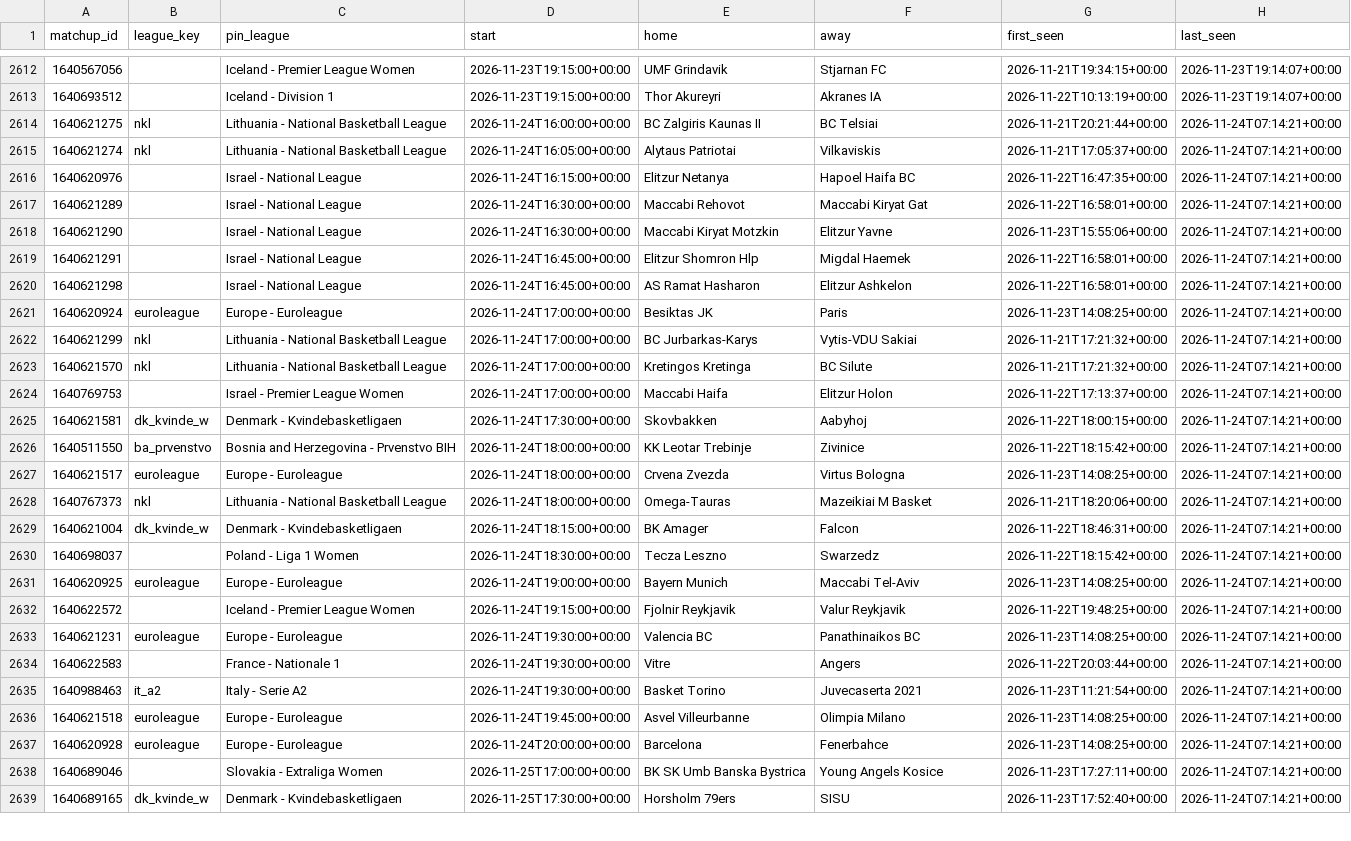
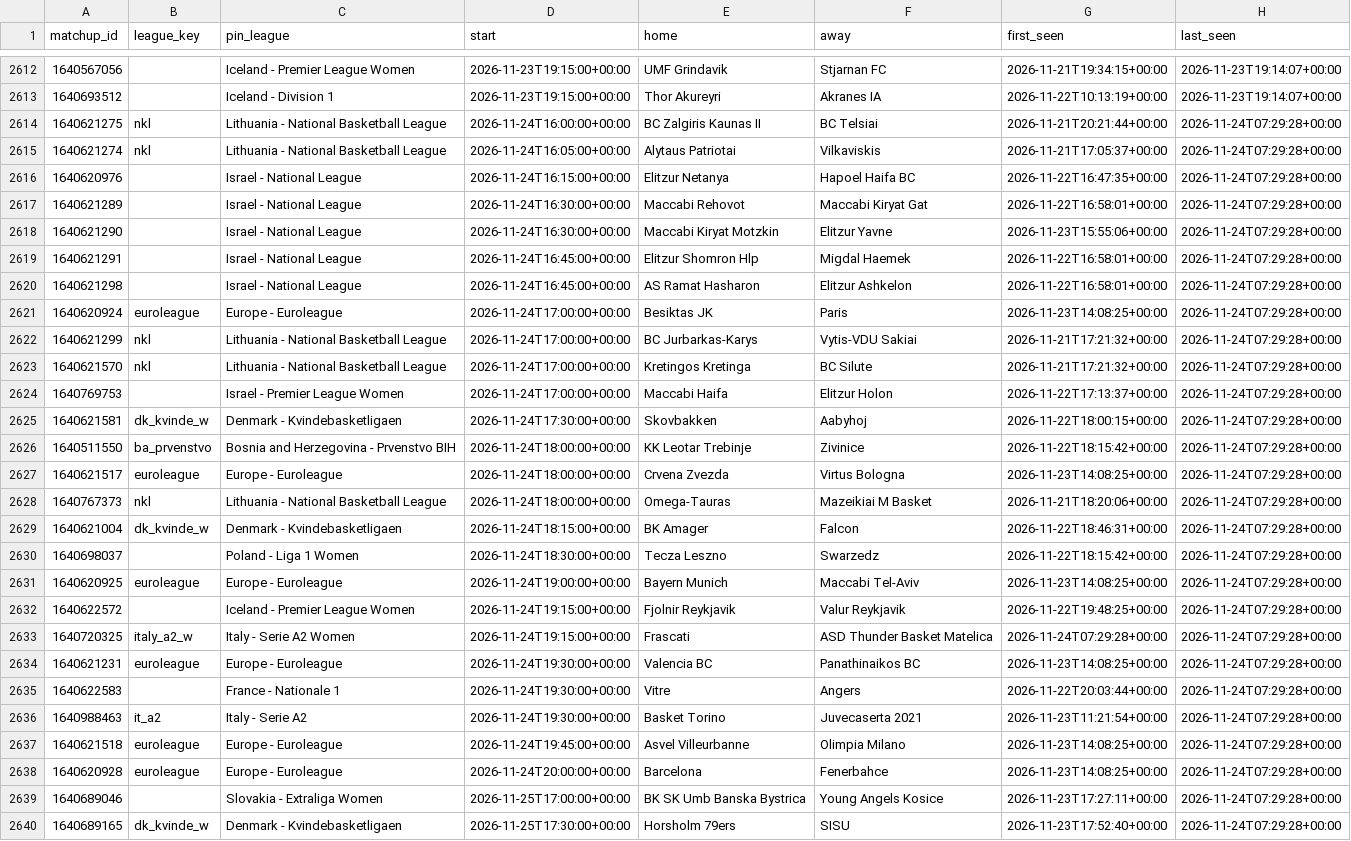
Before and after one commit to dataztrul/hoopsedge-odds, a CSV file: data/matchups.csv, drawn as a sheet; only a part is shown, gaps mark what is left out; addresses are those after the commit; the diff covers the shown part only; the diff names each change by its address in the sheet, - before the commit and + after, or states it on an @@ line.

```diff
--- a/data/matchups.csv
+++ b/data/matchups.csv
-H2614:H2632 (last_seen): 2026-11-24T07:14:21+00:00
+H2614:H2632 (last_seen): 2026-11-24T07:29:28+00:00
+row 2633: 1640720325 | italy_a2_w | Italy - Serie A2 Women | 2026-11-24T19:15:00+00:00 | Frascati | ASD Thunder Basket Matelica | 2026-11-24T07:29:28+00:00 | 2026-11-24T07:29:28+00:00
-H2634:H2640 (last_seen): 2026-11-24T07:14:21+00:00
+H2634:H2640 (last_seen): 2026-11-24T07:29:28+00:00
```
Also changed, not shown: 6 edited cells elsewhere in this file, data/kambi/2026-11-24.csv, data/odds/2026-11-24.csv, 2 other files.
